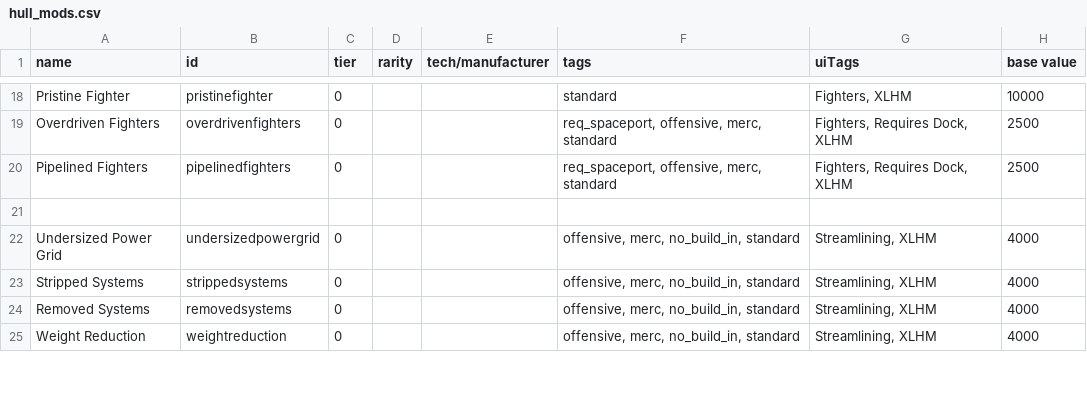
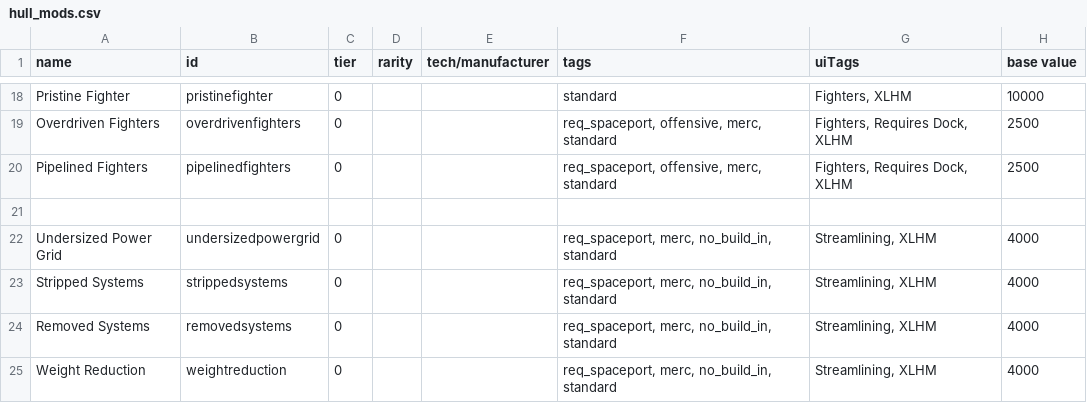
Before and after one commit to burak-biyikli/XLHullMods, a CSV file: data/hullmods/hull_mods.csv, drawn as a sheet; only a part is shown, gaps mark what is left out; the diff covers the shown part only; the diff names each change by its address in the sheet, - before the commit and + after, or states it on an @@ line.

```diff
--- a/data/hullmods/hull_mods.csv
+++ b/data/hullmods/hull_mods.csv
-F22:F25 (tags): offensive, merc, no_build_in, standard
+F22:F25 (tags): req_spaceport, merc, no_build_in, standard
```
Also changed, not shown: 1 added row and 4 edited cells elsewhere in this file, 1 other file.
